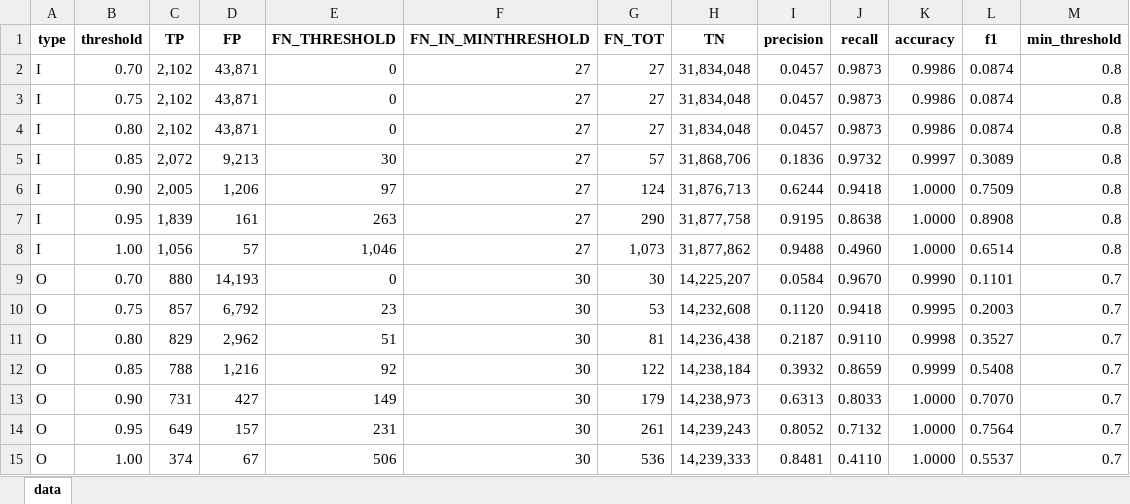
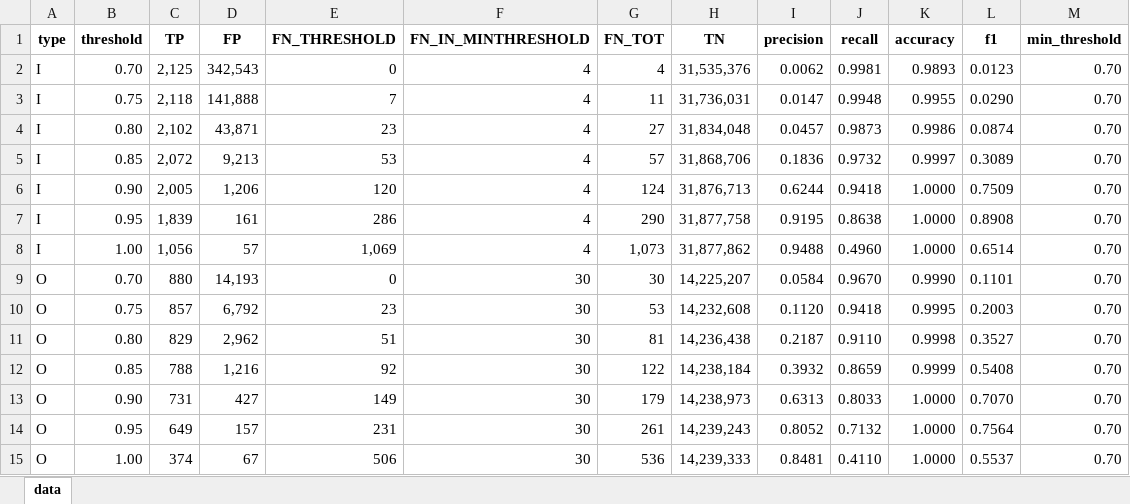
Before and after one commit to ejtorre/ejtorreBlog, an Excel workbook: record-linkage-of-ofac-and-eu-sanctions-lists/text-embeddings/text_embeddings_confusion_matrix.xlsx, sheet data, drawn as a sheet; values as stored, in another font and other column widths than the file's, no borders; removed rows and columns are numbered as before the commit, all else as after; the diff names each change by its address in the sheet, - before the commit and + after, or states it on an @@ line.

Commit message:
EU and OFAC v6

```diff
--- a/record-linkage-of-ofac-and-eu-sanctions-lists/text-embeddings/text_embeddings_confusion_matrix.xlsx (sheet data)
+++ b/record-linkage-of-ofac-and-eu-sanctions-lists/text-embeddings/text_embeddings_confusion_matrix.xlsx (sheet data)
-row 2: I | 0.70 | 2,102 | 43,871 | 0 | 27 | 27 | 31,834,048 | 0.0457 | 0.9873 | 0.9986 | 0.0874 | 0.8
-row 3: I | 0.75 | 2,102 | 43,871 | 0 | 27 | 27 | 31,834,048 | 0.0457 | 0.9873 | 0.9986 | 0.0874 | 0.8
+row 2: I | 0.70 | 2,125 | 342,543 | 0 | 4 | 4 | 31,535,376 | 0.0062 | 0.9981 | 0.9893 | 0.0123 | 0.70
+row 3: I | 0.75 | 2,118 | 141,888 | 7 | 4 | 11 | 31,736,031 | 0.0147 | 0.9948 | 0.9955 | 0.0290 | 0.70
-E4 (FN_THRESHOLD): 0
+E4 (FN_THRESHOLD): 23
-F4:F8 (FN_IN_MINTHRESHOLD): 27
+F4:F8 (FN_IN_MINTHRESHOLD): 4
-M4:M8 (min_threshold): 0.8
+M4:M8 (min_threshold): 0.70
-E5 (FN_THRESHOLD): 30
+E5 (FN_THRESHOLD): 53
-E6 (FN_THRESHOLD): 97
+E6 (FN_THRESHOLD): 120
-E7 (FN_THRESHOLD): 263
+E7 (FN_THRESHOLD): 286
-E8 (FN_THRESHOLD): 1,046
+E8 (FN_THRESHOLD): 1,069
-M9:M15 (min_threshold): 0.7
+M9:M15 (min_threshold): 0.70
```
Also changed, not shown: record-linkage-of-ofac-and-eu-sanctions-lists/text-embeddings/text_embeddings_confusion_matrix_process_measures.xlsx, 6 other files.
